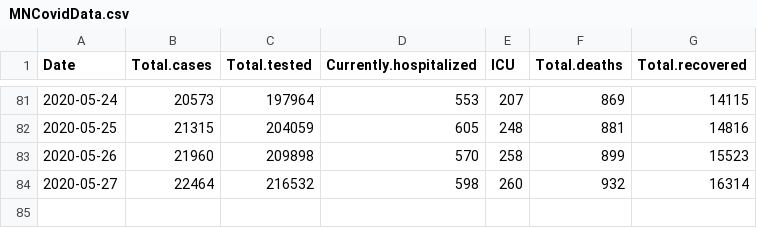
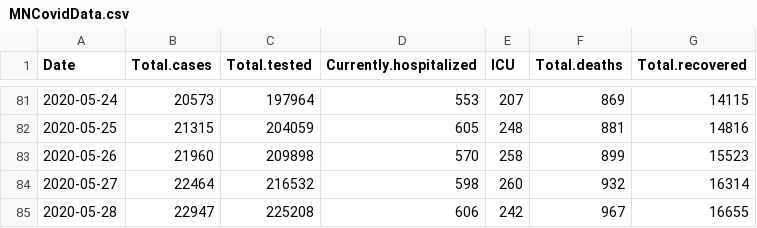
Before and after one commit to coolbaby0208/MN-COVID19, a CSV file: MNCovidData.csv, drawn as a sheet; only a part is shown, gaps mark what is left out; the diff names each change by its address in the sheet, - before the commit and + after, or states it on an @@ line.

Commit message:
2020-05-28 data update

```diff
--- a/MNCovidData.csv
+++ b/MNCovidData.csv
+row 85: 2020-05-28 | 22947 | 225208 | 606 | 242 | 967 | 16655
```
Also changed, not shown: 2 other files.
